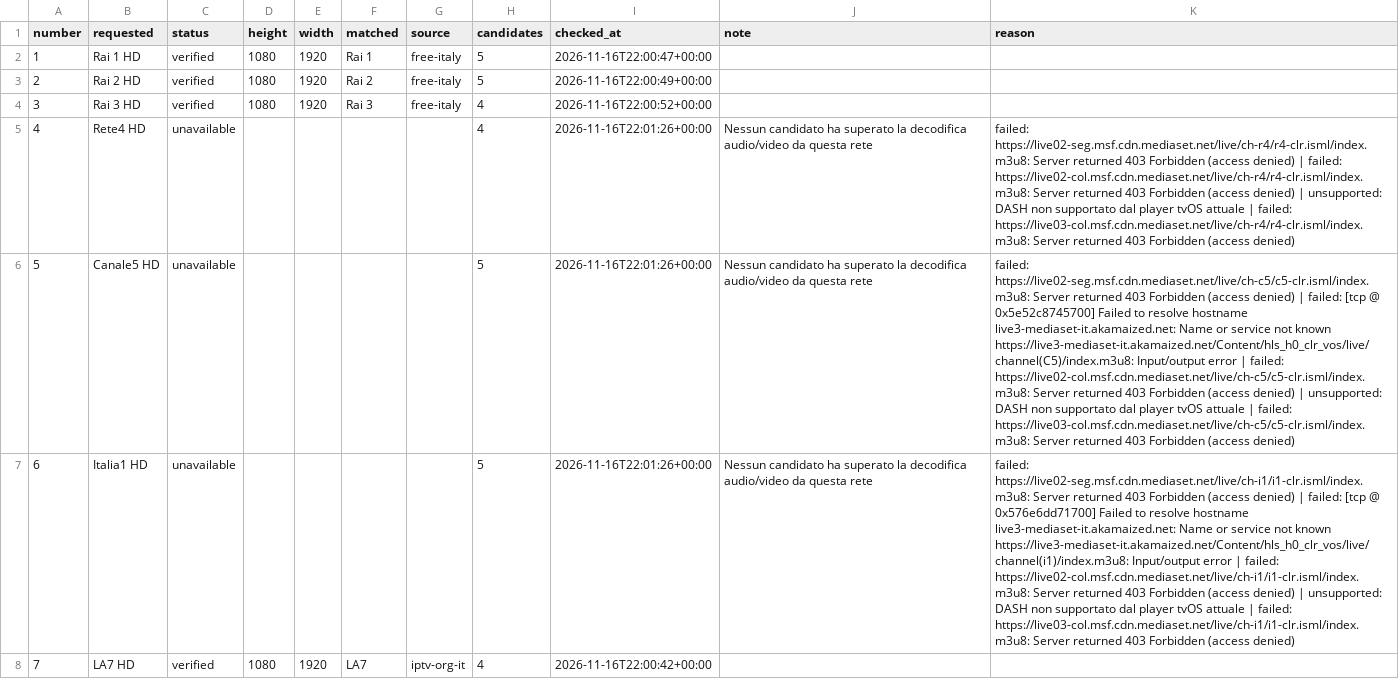
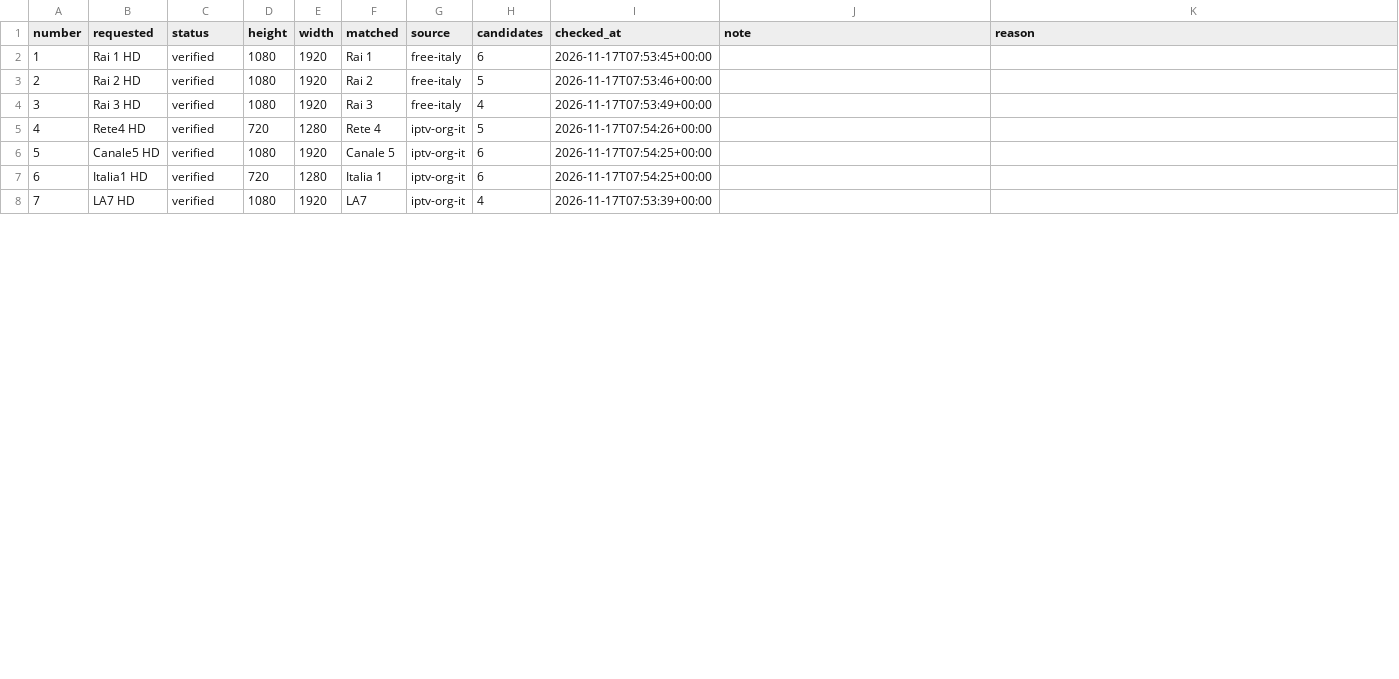
Before and after one commit to arckadweb-bit/arckad-playlist, a CSV file: reports/channels.csv, drawn as a sheet; only a part is shown; the diff covers the shown part only; the diff names each change by its address in the sheet, - before the commit and + after, or states it on an @@ line.

```diff
--- a/reports/channels.csv
+++ b/reports/channels.csv
-H2 (candidates): 5
+H2 (candidates): 6
-I2 (checked_at): 2026-11-16T22:00:47+00:00
+I2 (checked_at): 2026-11-17T07:53:45+00:00
-I3 (checked_at): 2026-11-16T22:00:49+00:00
+I3 (checked_at): 2026-11-17T07:53:46+00:00
-I4 (checked_at): 2026-11-16T22:00:52+00:00
+I4 (checked_at): 2026-11-17T07:53:49+00:00
-C5:C7 (status): unavailable
+C5:C7 (status): verified
-D5 (height): (empty)
+D5 (height): 720
-E5 (width): (empty)
+E5 (width): 1280
-F5 (matched): (empty)
+F5 (matched): Rete 4
-G5:G7 (source): (empty)
+G5:G7 (source): iptv-org-it
-H5 (candidates): 4
+H5 (candidates): 5
-I5 (checked_at): 2026-11-16T22:01:26+00:00
+I5 (checked_at): 2026-11-17T07:54:26+00:00
-J5:J7 (note): Nessun candidato ha superato la decodifica audio/video da questa rete
+J5:J7 (note): (empty)
-K5 (reason): failed: https://live02-seg.msf.cdn.mediaset.net/live/ch-r4/r4-clr.isml/index.m3u8: Server returned 403 Forbidden (access denied) | failed: https://live02-col.msf.cdn.mediaset.net/live/ch-r4/r4-clr.isml/index.m3u8: Server returned 403 Forbidden (access denied) | unsupported: DASH non supportato dal player tvOS attuale | failed: https://live03-col.msf.cdn.mediaset.net/live/ch-r4/r4-clr.isml/index.m3u8: Server returned 403 Forbidden (access denied)
+K5 (reason): (empty)
-D6 (height): (empty)
+D6 (height): 1080
-E6 (width): (empty)
+E6 (width): 1920
-F6 (matched): (empty)
+F6 (matched): Canale 5
-H6:H7 (candidates): 5
+H6:H7 (candidates): 6
-I6:I7 (checked_at): 2026-11-16T22:01:26+00:00
+I6:I7 (checked_at): 2026-11-17T07:54:25+00:00
-K6 (reason): failed: https://live02-seg.msf.cdn.mediaset.net/live/ch-c5/c5-clr.isml/index.m3u8: Server returned 403 Forbidden (access denied) | failed: [tcp @ 0x5e52c8745700] Failed to resolve hostname live3-mediaset-it.akamaized.net: Name or service not known https://live3-mediaset-it.akamaized.net/Content/hls_h0_clr_vos/live/channel(C5)/index.m3u8: Input/output error | failed: https://live02-col.msf.cdn.mediaset.net/live/ch-c5/c5-clr.isml/index.m3u8: Server returned 403 Forbidden (access denied) | unsupported: DASH non supportato dal player tvOS attuale | failed: https://live03-col.msf.cdn.mediaset.net/live/ch-c5/c5-clr.isml/index.m3u8: Server returned 403 Forbidden (access denied)
+K6 (reason): (empty)
-D7 (height): (empty)
+D7 (height): 720
-E7 (width): (empty)
+E7 (width): 1280
-F7 (matched): (empty)
+F7 (matched): Italia 1
-K7 (reason): failed: https://live02-seg.msf.cdn.mediaset.net/live/ch-i1/i1-clr.isml/index.m3u8: Server returned 403 Forbidden (access denied) | failed: [tcp @ 0x576e6dd71700] Failed to resolve hostname live3-mediaset-it.akamaized.net: Name or service not known https://live3-mediaset-it.akamaized.net/Content/hls_h0_clr_vos/live/channel(i1)/index.m3u8: Input/output error | failed: https://live02-col.msf.cdn.mediaset.net/live/ch-i1/i1-clr.isml/index.m3u8: Server returned 403 Forbidden (access denied) | unsupported: DASH non supportato dal player tvOS attuale | failed: https://live03-col.msf.cdn.mediaset.net/live/ch-i1/i1-clr.isml/index.m3u8: Server returned 403 Forbidden (access denied)
+K7 (reason): (empty)
-I8 (checked_at): 2026-11-16T22:00:42+00:00
+I8 (checked_at): 2026-11-17T07:53:39+00:00
```
Also changed, not shown: 96 edited cells elsewhere in this file, 3 other files.
